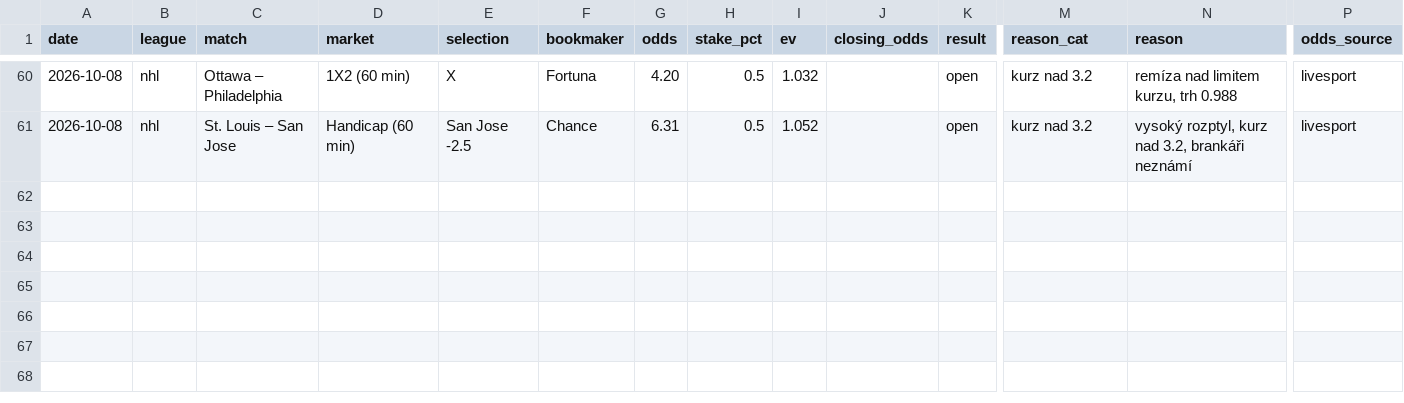
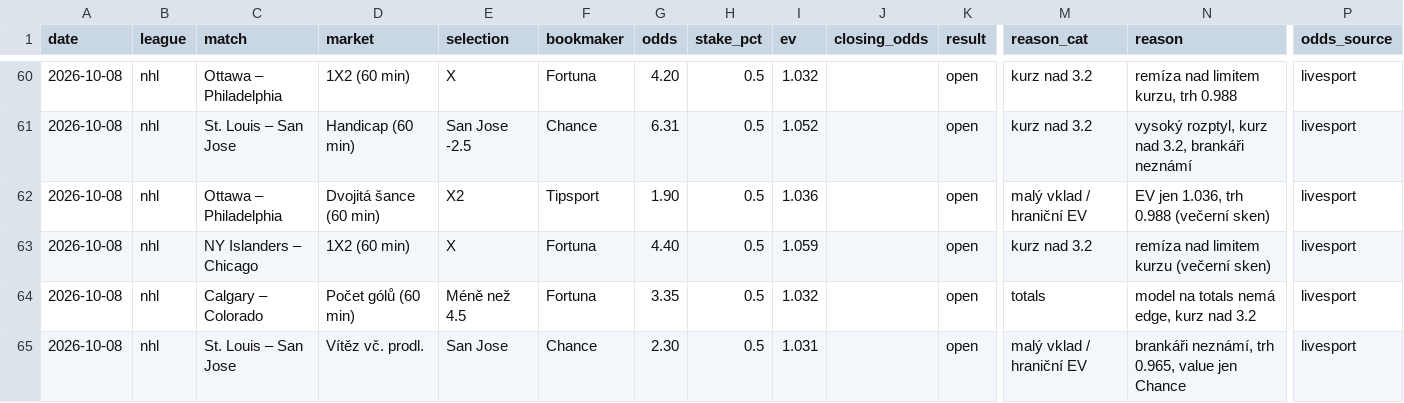
Before and after one commit to dom23jan-debug/bets, a CSV file: journal/rejected.csv, drawn as a sheet; only a part is shown, gaps mark what is left out; rows hold the shown columns only; the diff names each change by its address in the sheet, - before the commit and + after, or states it on an @@ line.

```diff
--- a/journal/rejected.csv
+++ b/journal/rejected.csv
+row 62: 2026-10-08 | nhl | Ottawa – Philadelphia | Dvojitá šance (60 min) | X2 | Tipsport | 1.90 | 0.5 | 1.036 |  | open | malý vklad / hraniční EV | EV jen 1.036, trh 0.988 (večerní sken) | livesport
+row 63: 2026-10-08 | nhl | NY Islanders – Chicago | 1X2 (60 min) | X | Fortuna | 4.40 | 0.5 | 1.059 |  | open | kurz nad 3.2 | remíza nad limitem kurzu (večerní sken) | livesport
+row 64: 2026-10-08 | nhl | Calgary – Colorado | Počet gólů (60 min) | Méně než 4.5 | Fortuna | 3.35 | 0.5 | 1.032 |  | open | totals | model na totals nemá edge, kurz nad 3.2 | livesport
+row 65: 2026-10-08 | nhl | St. Louis – San Jose | Vítěz vč. prodl. | San Jose | Chance | 2.30 | 0.5 | 1.031 |  | open | malý vklad / hraniční EV | brankáři neznámí, trh 0.965, value jen Chance | livesport
```
Also changed, not shown: journal/bets.csv.
